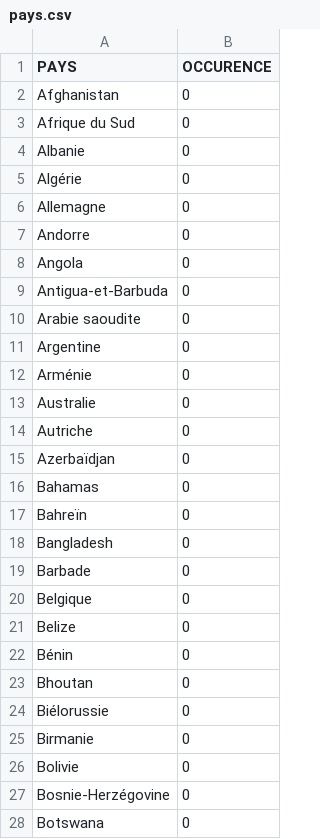
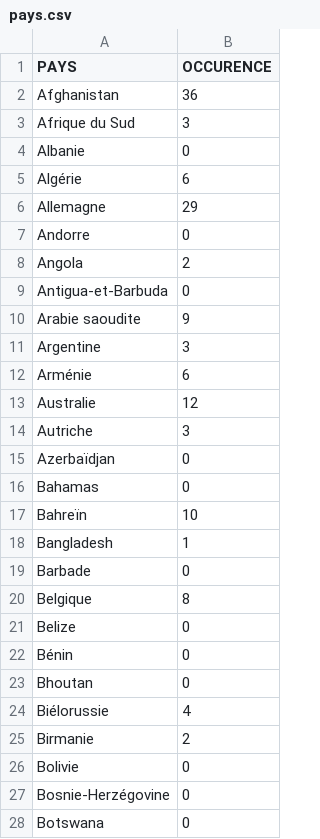
Before and after one commit to Journalisme-UQAM/moisson-thomasdufour, a CSV file: pays.csv, drawn as a sheet; only a part is shown; the diff covers the shown part only.

```diff
--- a/pays.csv
+++ b/pays.csv
@@ -1,21 +1,21 @@
 PAYS,OCCURENCE
-Afghanistan,0
-Afrique du Sud,0
+Afghanistan,36
+Afrique du Sud,3
 Albanie,0
-Algérie,0
-Allemagne,0
+Algérie,6
+Allemagne,29
 Andorre,0
-Angola,0
+Angola,2
 Antigua-et-Barbuda,0
-Arabie saoudite,0
-Argentine,0
-Arménie,0
-Australie,0
-Autriche,0
+Arabie saoudite,9
+Argentine,3
+Arménie,6
+Australie,12
+Autriche,3
 Azerbaïdjan,0
 Bahamas,0
-Bahreïn,0
-Bangladesh,0
+Bahreïn,10
+Bangladesh,1
 Barbade,0
-Belgique,0
+Belgique,8
 Belize,0
@@ -23,4 +23,4 @@ Bénin,0
 Bhoutan,0
-Biélorussie,0
-Birmanie,0
+Biélorussie,4
+Birmanie,2
 Bolivie,0
```
Also changed, not shown: 83 edited cells elsewhere in this file, 2 other files.
